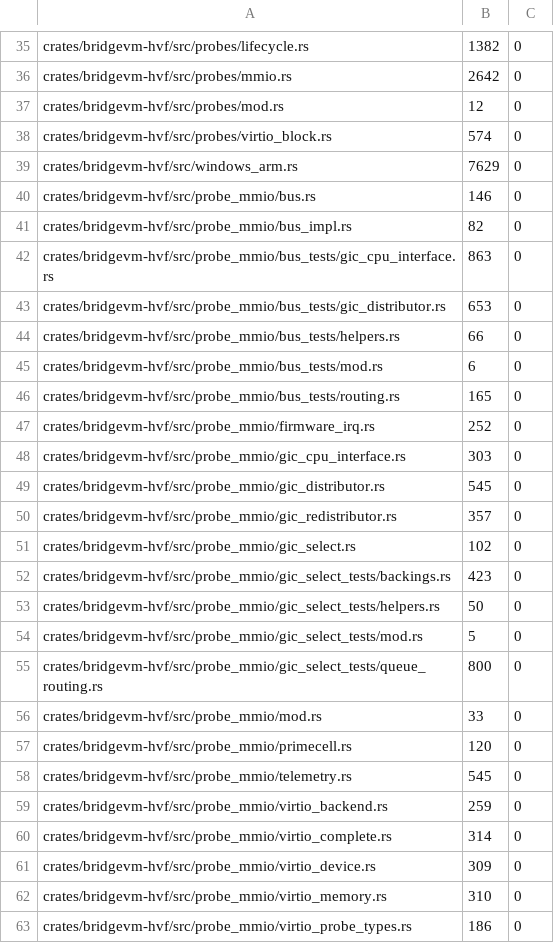
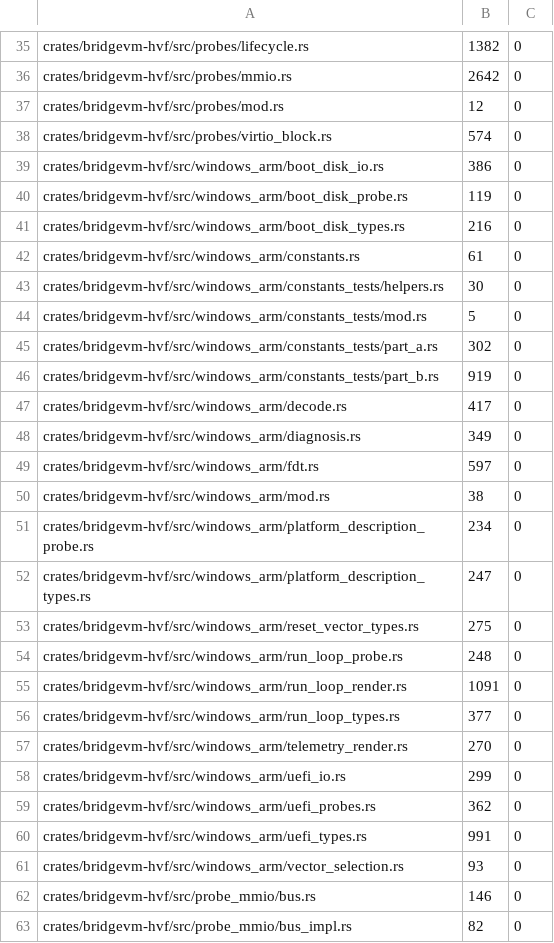
Before and after one commit to Ketchio-dev/bridgevm, a TSV file: scripts/refactor-budgets.tsv, drawn as a sheet; only a part is shown, gaps mark what is left out; the shorter side is filled out with more unchanged rows.

```diff
--- a/scripts/refactor-budgets.tsv
+++ b/scripts/refactor-budgets.tsv
@@ -38,3 +38,25 @@ crates/bridgevm-hvf/src/probes/mod.rs	12	0
 crates/bridgevm-hvf/src/probes/virtio_block.rs	574	0
-crates/bridgevm-hvf/src/windows_arm.rs	7629	0
+crates/bridgevm-hvf/src/windows_arm/boot_disk_io.rs	386	0
+crates/bridgevm-hvf/src/windows_arm/boot_disk_probe.rs	119	0
+crates/bridgevm-hvf/src/windows_arm/boot_disk_types.rs	216	0
+crates/bridgevm-hvf/src/windows_arm/constants.rs	61	0
+crates/bridgevm-hvf/src/windows_arm/constants_tests/helpers.rs	30	0
+crates/bridgevm-hvf/src/windows_arm/constants_tests/mod.rs	5	0
+crates/bridgevm-hvf/src/windows_arm/constants_tests/part_a.rs	302	0
+crates/bridgevm-hvf/src/windows_arm/constants_tests/part_b.rs	919	0
+crates/bridgevm-hvf/src/windows_arm/decode.rs	417	0
+crates/bridgevm-hvf/src/windows_arm/diagnosis.rs	349	0
+crates/bridgevm-hvf/src/windows_arm/fdt.rs	597	0
+crates/bridgevm-hvf/src/windows_arm/mod.rs	38	0
+crates/bridgevm-hvf/src/windows_arm/platform_description_probe.rs	234	0
+crates/bridgevm-hvf/src/windows_arm/platform_description_types.rs	247	0
+crates/bridgevm-hvf/src/windows_arm/reset_vector_types.rs	275	0
+crates/bridgevm-hvf/src/windows_arm/run_loop_probe.rs	248	0
+crates/bridgevm-hvf/src/windows_arm/run_loop_render.rs	1091	0
+crates/bridgevm-hvf/src/windows_arm/run_loop_types.rs	377	0
+crates/bridgevm-hvf/src/windows_arm/telemetry_render.rs	270	0
+crates/bridgevm-hvf/src/windows_arm/uefi_io.rs	299	0
+crates/bridgevm-hvf/src/windows_arm/uefi_probes.rs	362	0
+crates/bridgevm-hvf/src/windows_arm/uefi_types.rs	991	0
+crates/bridgevm-hvf/src/windows_arm/vector_selection.rs	93	0
 crates/bridgevm-hvf/src/probe_mmio/bus.rs	146	0
```
Also changed, not shown: 24 other files.
